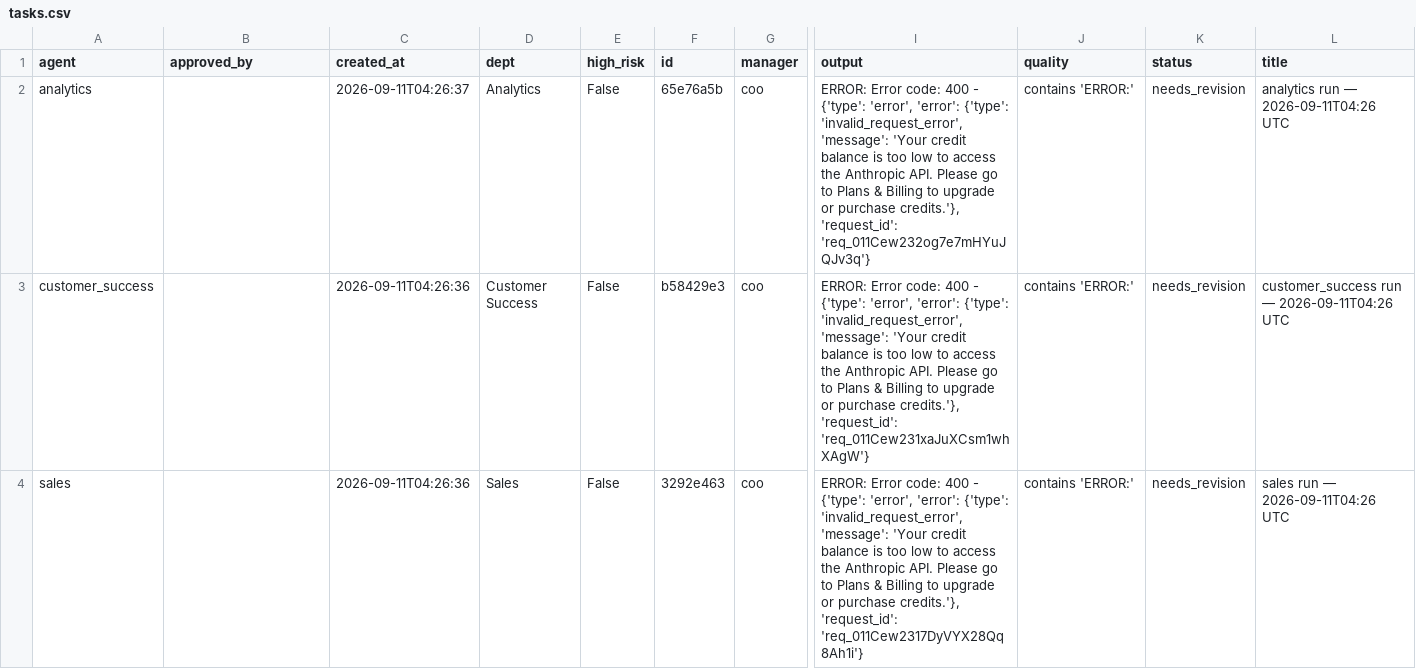
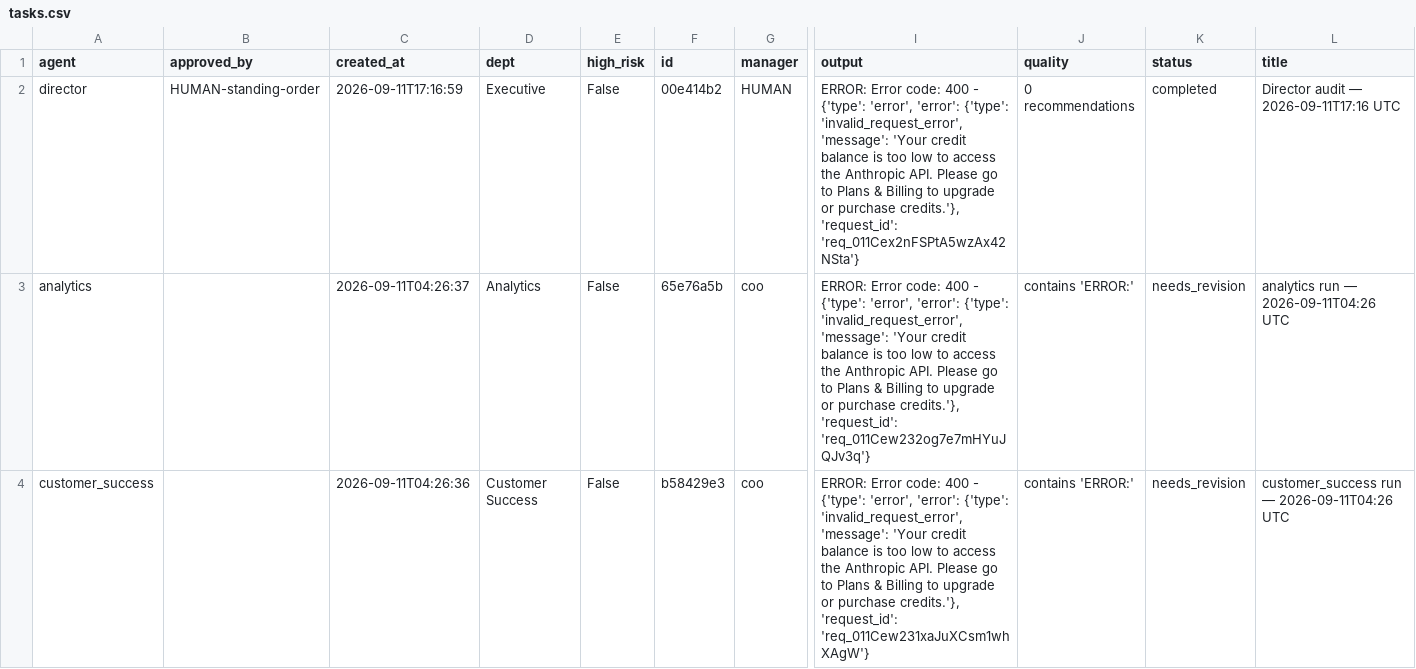
Before and after one commit to jaspalsingh321jsrr-ops/opsrunner-agents, a CSV file: data/exports/tasks.csv, drawn as a sheet; only a part is shown, gaps mark what is left out; the shorter side is filled out with more unchanged rows; rows hold the shown columns only; the diff names each change by its address in the sheet, - before the commit and + after, or states it on an @@ line.

```diff
--- a/data/exports/tasks.csv
+++ b/data/exports/tasks.csv
+row 2: director | HUMAN-standing-order | 2026-09-11T17:16:59 | Executive | False | 00e414b2 | HUMAN | ERROR: Error code: 400 - {'type': 'error', 'error': {'type': 'invalid_request_error', 'message': 'Your credit balance is too low to access the Anthropic API. Please go to Plans & Billing to upgrade or purchase credits.'}, 'request_id': 'req_011Cex2nFSPtA5wzAx42NSta'} | 0 recommendations | completed | Director audit — 2026-09-11T17:16 UTC
```
Also changed, not shown: data/exports/analytics_runs.csv, 5 other files.
